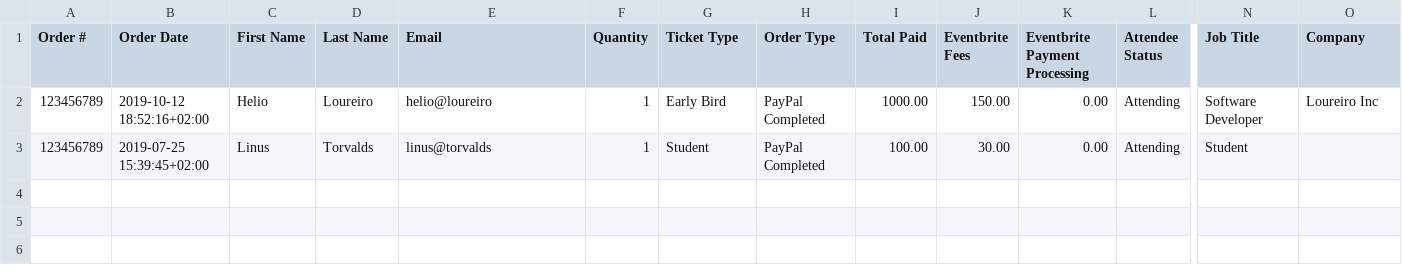
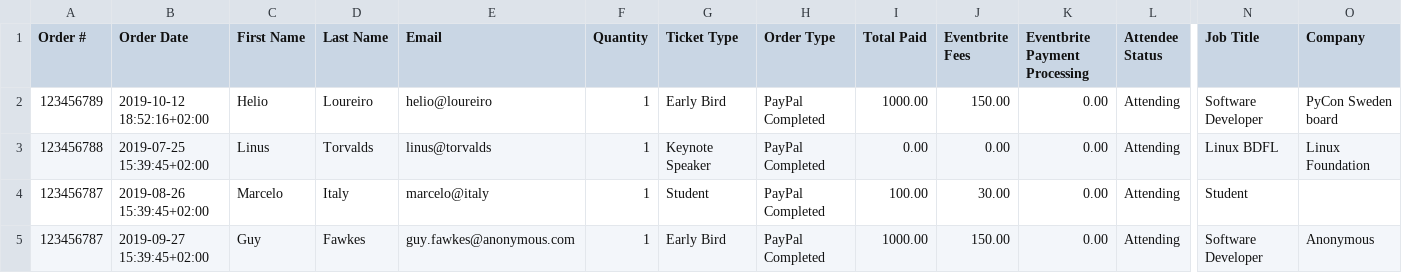
Before and after one commit to python-sverige/pycon-sweden-badges, a CSV file: test.csv, drawn as a sheet; only a part is shown, gaps mark what is left out; rows hold the shown columns only; the diff names each change by its address in the sheet, - before the commit and + after, or states it on an @@ line.

Commit message:
More people added.

```diff
--- a/test.csv
+++ b/test.csv
-O2 (Company): Loureiro Inc
+O2 (Company): PyCon Sweden board
-A3 (Order #): 123456789
+A3 (Order #): 123456788
-G3 (Ticket Type): Student
+G3 (Ticket Type): Keynote Speaker
-I3 (Total Paid): 100.00
+I3 (Total Paid): 0.00
-J3 (Eventbrite Fees): 30.00
+J3 (Eventbrite Fees): 0.00
-N3 (Job Title): Student
+N3 (Job Title): Linux BDFL
-O3 (Company): (empty)
+O3 (Company): Linux Foundation
+row 4: 123456787 | 2019-08-26 15:39:45+02:00 | Marcelo | Italy | marcelo@italy | 1 | Student | PayPal Completed | 100.00 | 30.00 | 0.00 | Attending | Student
+row 5: 123456787 | 2019-09-27 15:39:45+02:00 | Guy | Fawkes | guy.fawkes@anonymous.com | 1 | Early Bird | PayPal Completed | 1000.00 | 150.00 | 0.00 | Attending | Software Developer | Anonymous
```
